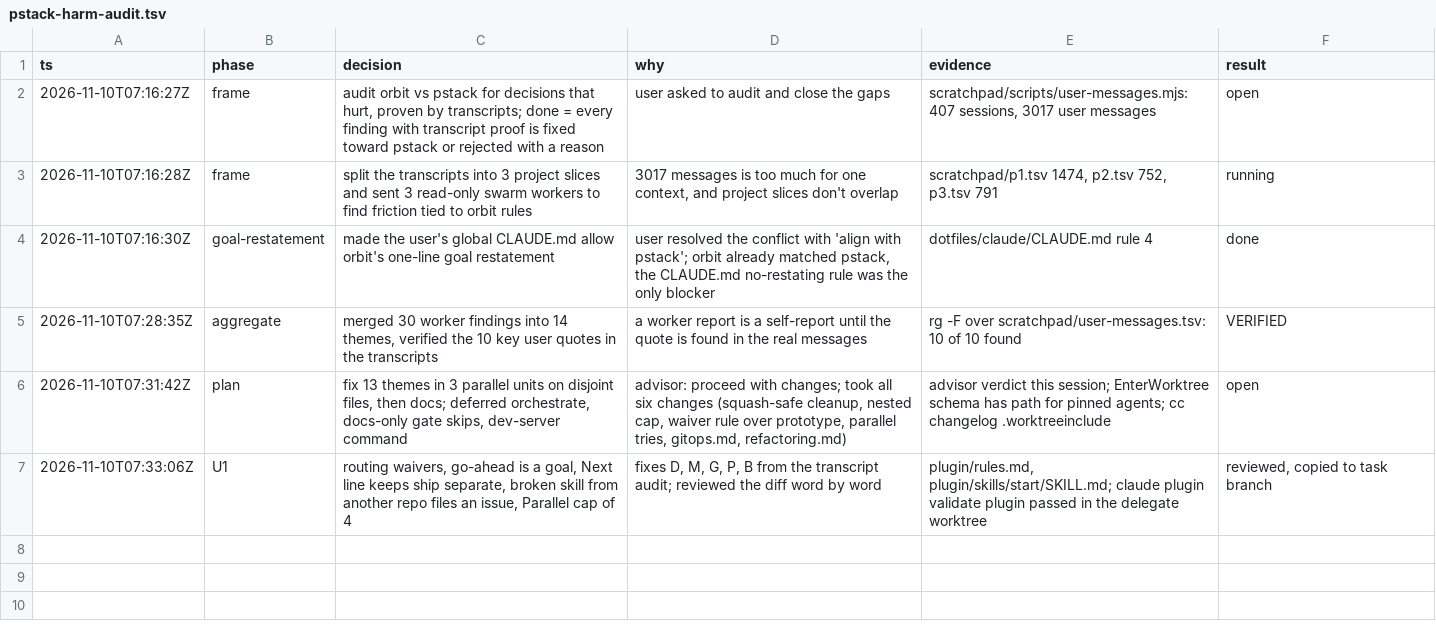
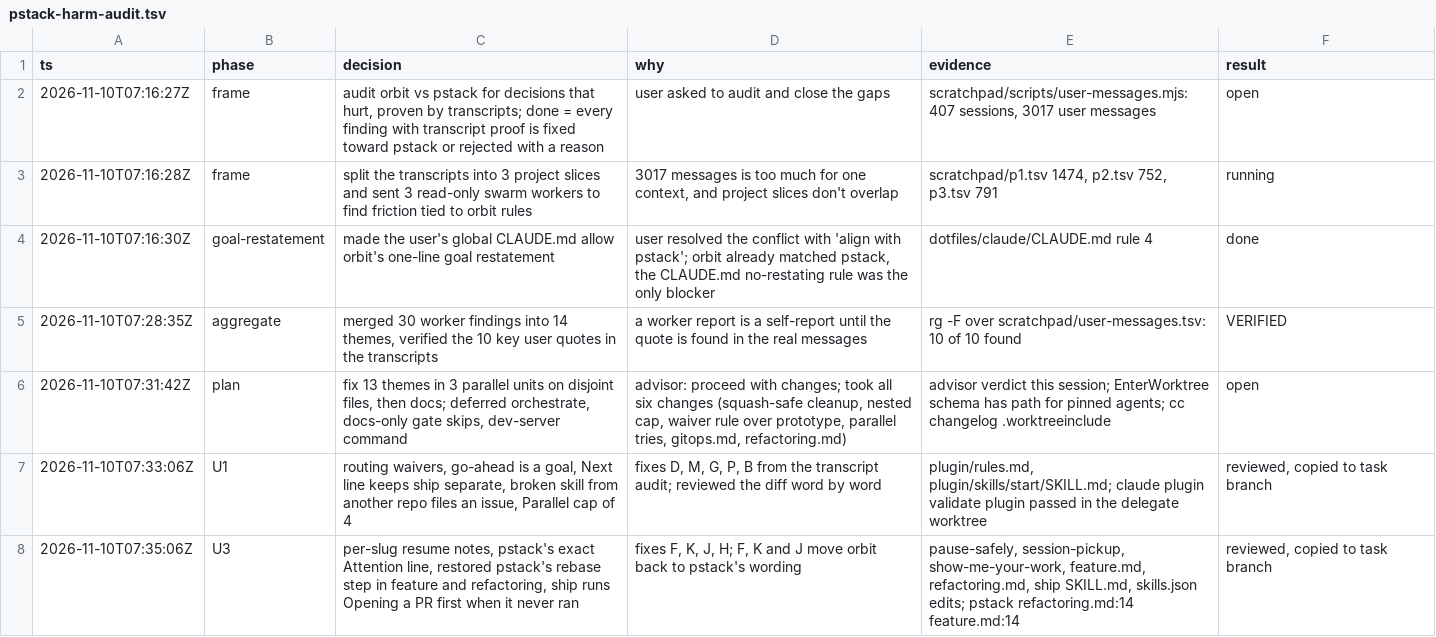
Before and after one commit to aayushbtw/orbit, a TSV file: docs/trails/pstack-harm-audit.tsv, drawn as a sheet; the diff names each change by its address in the sheet, - before the commit and + after, or states it on an @@ line.

Commit message:
fix(skills): keep resume notes per task and restore pstack's rebase step
A second session's pause overwrote the first one's resume note. pause-safely now writes `resume-<slug>.md`, as pstack names it per slug, and session-pickup finds the note by slug. Micro-commits landed on main, so feature and refactoring get back pstack's "Rebase into small ordered commits", run by gitops on unpushed units. The Attention line uses pstack's exact `reviewed by <model>`. `/orbit:ship` runs Opening a PR first when the branch skipped it, so deslop and no-comments always run.

```diff
--- a/docs/trails/pstack-harm-audit.tsv
+++ b/docs/trails/pstack-harm-audit.tsv
+row 8: 2026-11-10T07:35:06Z | U3 | per-slug resume notes, pstack's exact Attention line, restored pstack's rebase step in feature and refactoring, ship runs Opening a PR first when it never ran | fixes F, K, J, H; F, K and J move orbit back to pstack's wording | pause-safely, session-pickup, show-me-your-work, feature.md, refactoring.md, ship SKILL.md, skills.json edits; pstack refactoring.md:14 feature.md:14 | reviewed, copied to task branch
```
Also changed, not shown: 7 other files.
